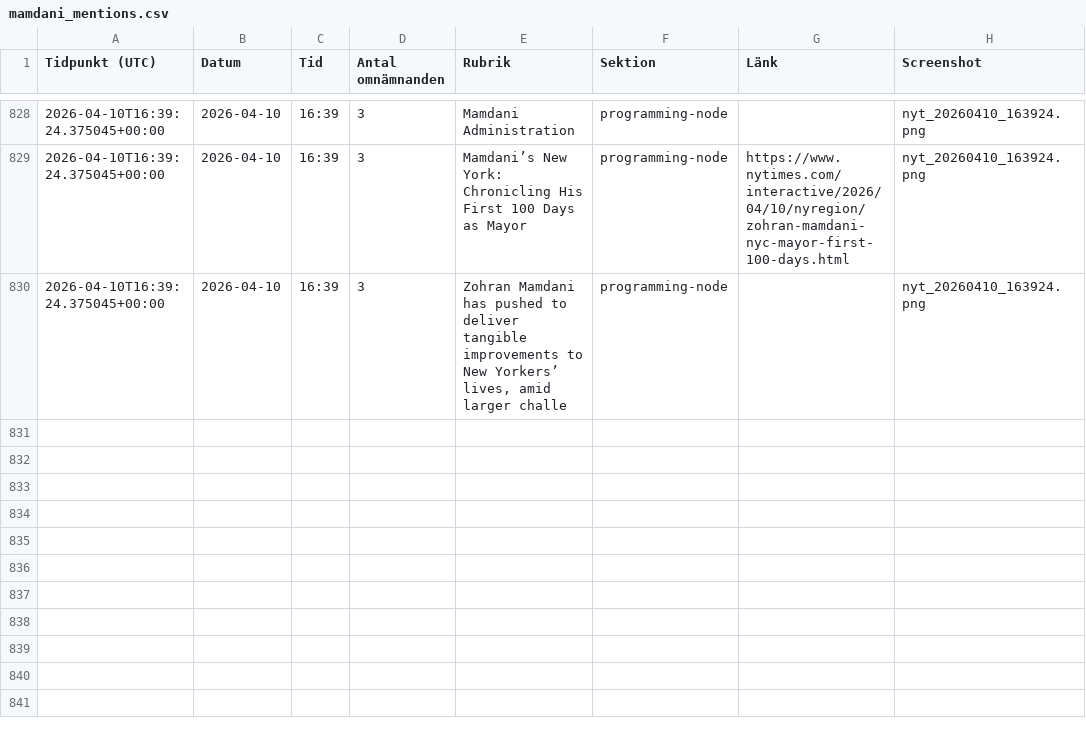
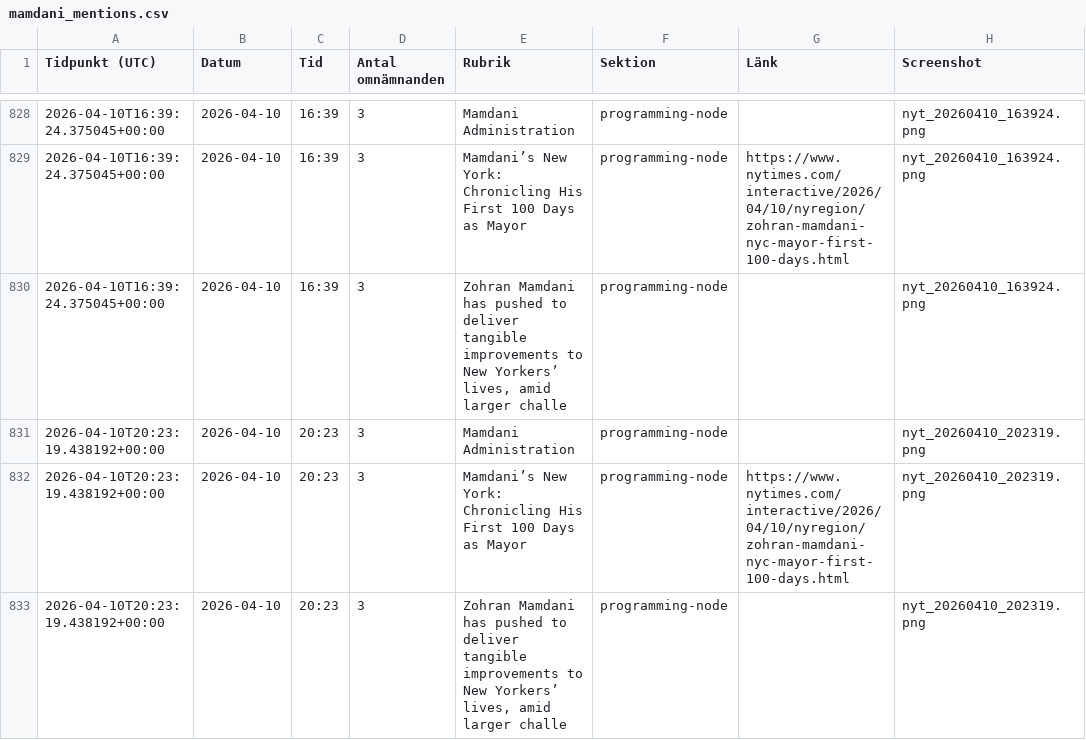
Before and after one commit to rikardlinde/nyt-mamdani-tracker, a CSV file: data/mamdani_mentions.csv, drawn as a sheet; only a part is shown, gaps mark what is left out.

```diff
--- a/data/mamdani_mentions.csv
+++ b/data/mamdani_mentions.csv
@@ -830 +830,4 @@ Tidpunkt (UTC),Datum,Tid,Antal omnämnanden,Rubrik,Sektion,Länk,Screenshot
 2026-04-10T16:39:24.375045+00:00,2026-04-10,16:39,3,"Zohran Mamdani has pushed to deliver tangible improvements to New Yorkers’ lives, amid larger challe",programming-node,,nyt_20260410_163924.png
+2026-04-10T20:23:19.438192+00:00,2026-04-10,20:23,3,Mamdani Administration,programming-node,,nyt_20260410_202319.png
+2026-04-10T20:23:19.438192+00:00,2026-04-10,20:23,3,Mamdani’s New York: Chronicling His First 100 Days as Mayor,programming-node,https://www.nytimes.com/interactive/2026/04/10/nyregion/zohran-mamdani-nyc-mayor-first-100-days.html,nyt_20260410_202319.png
+2026-04-10T20:23:19.438192+00:00,2026-04-10,20:23,3,"Zohran Mamdani has pushed to deliver tangible improvements to New Yorkers’ lives, amid larger challe",programming-node,,nyt_20260410_202319.png
```
Also changed, not shown: 2 other files.
